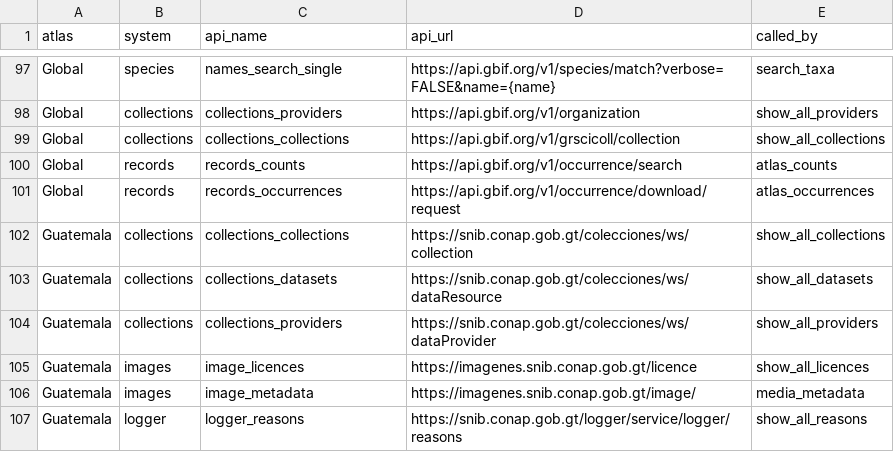
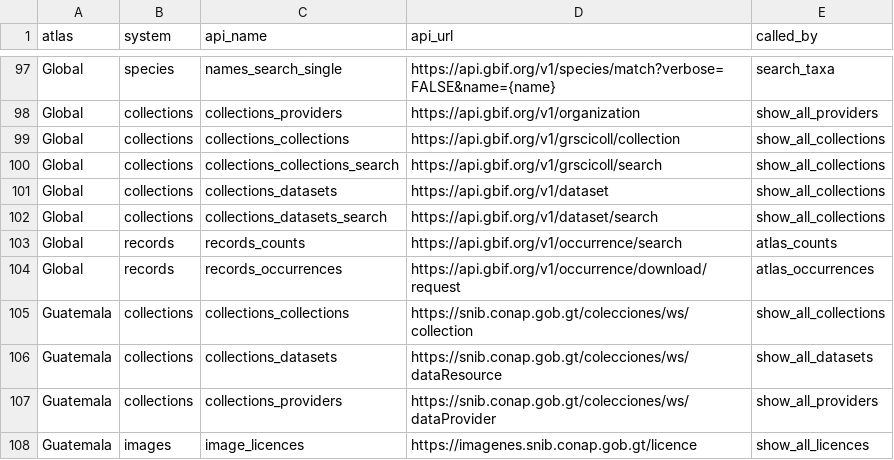
Before and after one commit to AtlasOfLivingAustralia/galah-R, a CSV file: data-raw/node_config.csv, drawn as a sheet; only a part is shown, gaps mark what is left out; the shorter side is filled out with more unchanged rows; the diff names each change by its address in the sheet, - before the commit and + after, or states it on an @@ line.

Commit message:
add tests for common functions when `atlas = GBIF` (#172)
+ following improvements to GBIF functions:
- limit results from `show_all` collectory functions to n = 20, with a message
- add `search_all` collectory functions
- support `group_by` and range queries for `atlas_counts`
- remove support for `taxize` objects
- add `is_gbif()` function for easy lookup
- fix bugs in `print.galah_config` & `url_paginate`

```diff
--- a/data-raw/node_config.csv
+++ b/data-raw/node_config.csv
+row 100: Global | collections | collections_collections_search | https://api.gbif.org/v1/grscicoll/search | show_all_collections
+row 101: Global | collections | collections_datasets | https://api.gbif.org/v1/dataset | show_all_collections
+row 102: Global | collections | collections_datasets_search | https://api.gbif.org/v1/dataset/search | show_all_collections
```
Also changed, not shown: 16 other files.
